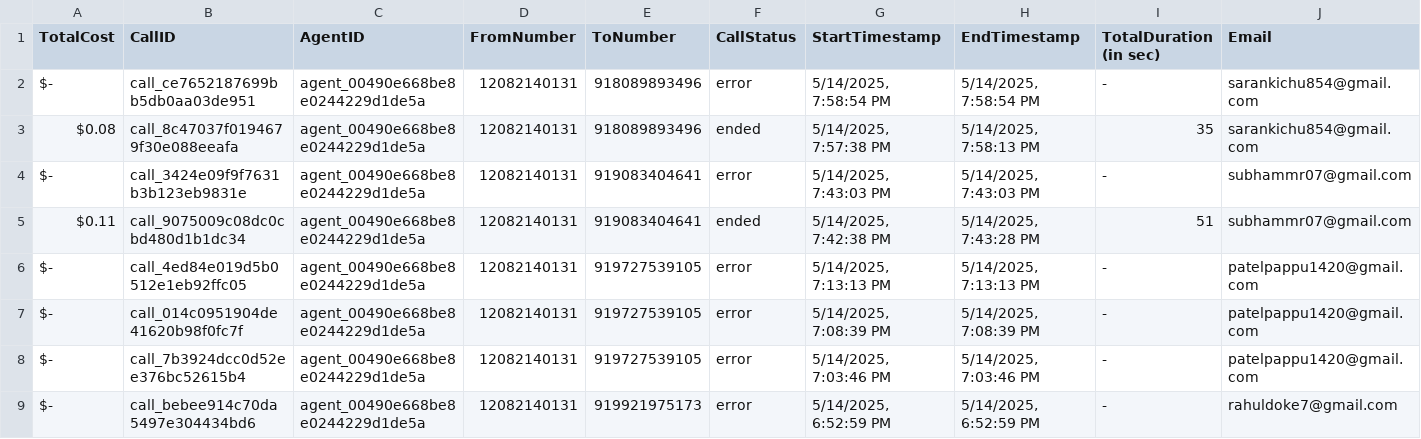
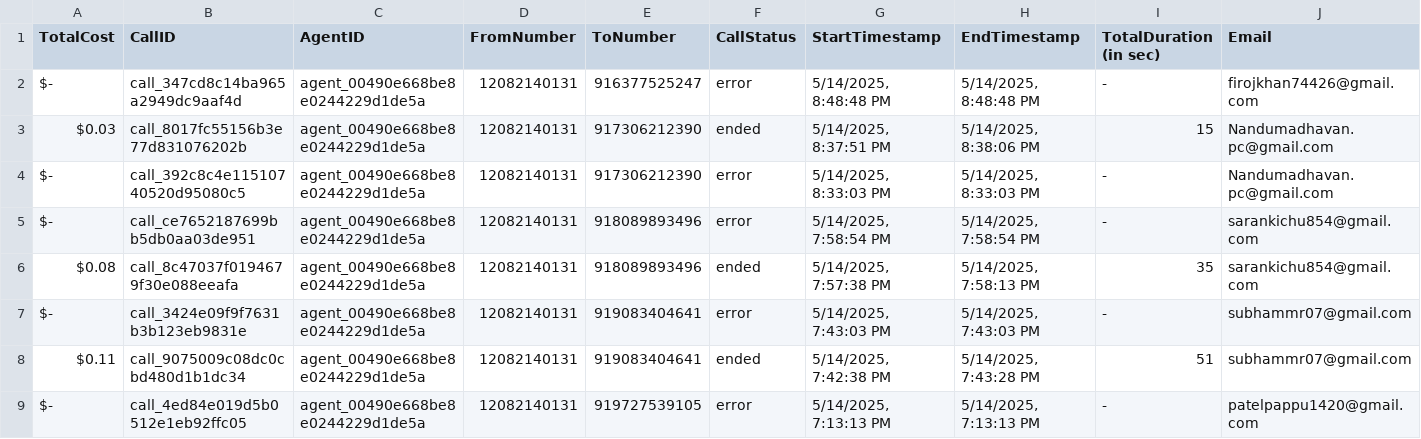
Before and after one commit to Urban-gabru-yog/Trimfinity_Dashboard_1104, a CSV file: data/call_data.csv, drawn as a sheet; only a part is shown; the shorter side is filled out with more unchanged rows; rows hold the shown columns only; the diff names each change by its address in the sheet, - before the commit and + after, or states it on an @@ line.

```diff
--- a/data/call_data.csv
+++ b/data/call_data.csv
+row 2: $- | call_347cd8c14ba965a2949dc9aaf4d | agent_00490e668be8e0244229d1de5a | 12082140131 | 916377525247 | error | 5/14/2025, 8:48:48 PM | 5/14/2025, 8:48:48 PM | - | firojkhan74426@gmail.com
+row 3: $0.03 | call_8017fc55156b3e77d831076202b | agent_00490e668be8e0244229d1de5a | 12082140131 | 917306212390 | ended | 5/14/2025, 8:37:51 PM | 5/14/2025, 8:38:06 PM | 15 | Nandumadhavan.pc@gmail.com
+row 4: $- | call_392c8c4e11510740520d95080c5 | agent_00490e668be8e0244229d1de5a | 12082140131 | 917306212390 | error | 5/14/2025, 8:33:03 PM | 5/14/2025, 8:33:03 PM | - | Nandumadhavan.pc@gmail.com
```
Also changed, not shown: data/merged_data.csv.
